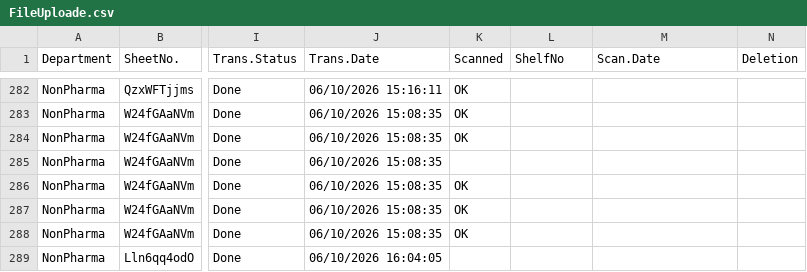
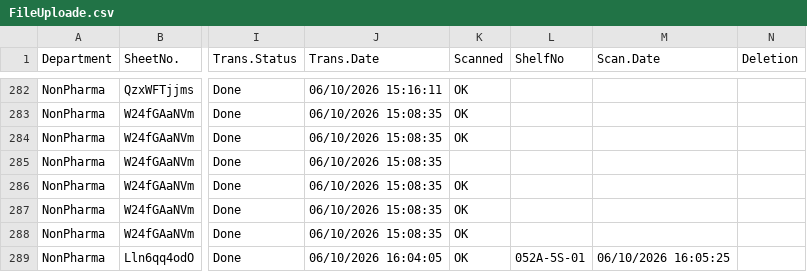
Before and after one commit to sysorapro/warehouse-scanner-Data, a CSV file: FileUploade.csv, drawn as a sheet; only a part is shown, gaps mark what is left out; the diff names each change by its address in the sheet, - before the commit and + after, or states it on an @@ line.

Commit message:
Warehouse Scanner: sync Scanned/ShelfNo/Scan.Date on share — Lln6qq4odO

```diff
--- a/FileUploade.csv
+++ b/FileUploade.csv
-K289 (Scanned): (empty)
+K289 (Scanned): OK
-L289 (ShelfNo): (empty)
+L289 (ShelfNo): 052A-5S-01
-M289 (Scan.Date): (empty)
+M289 (Scan.Date): 06/10/2026 16:05:25
```
